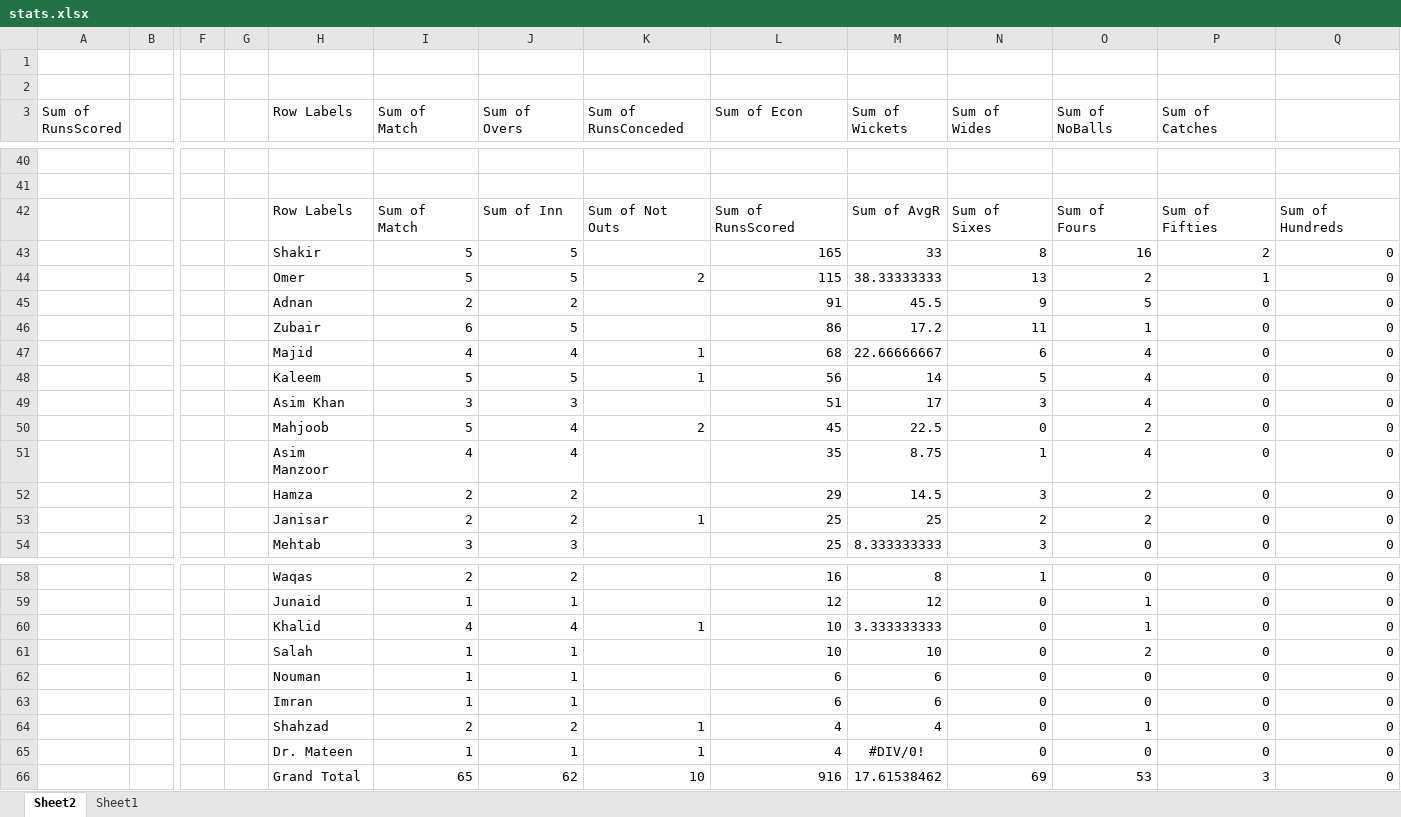
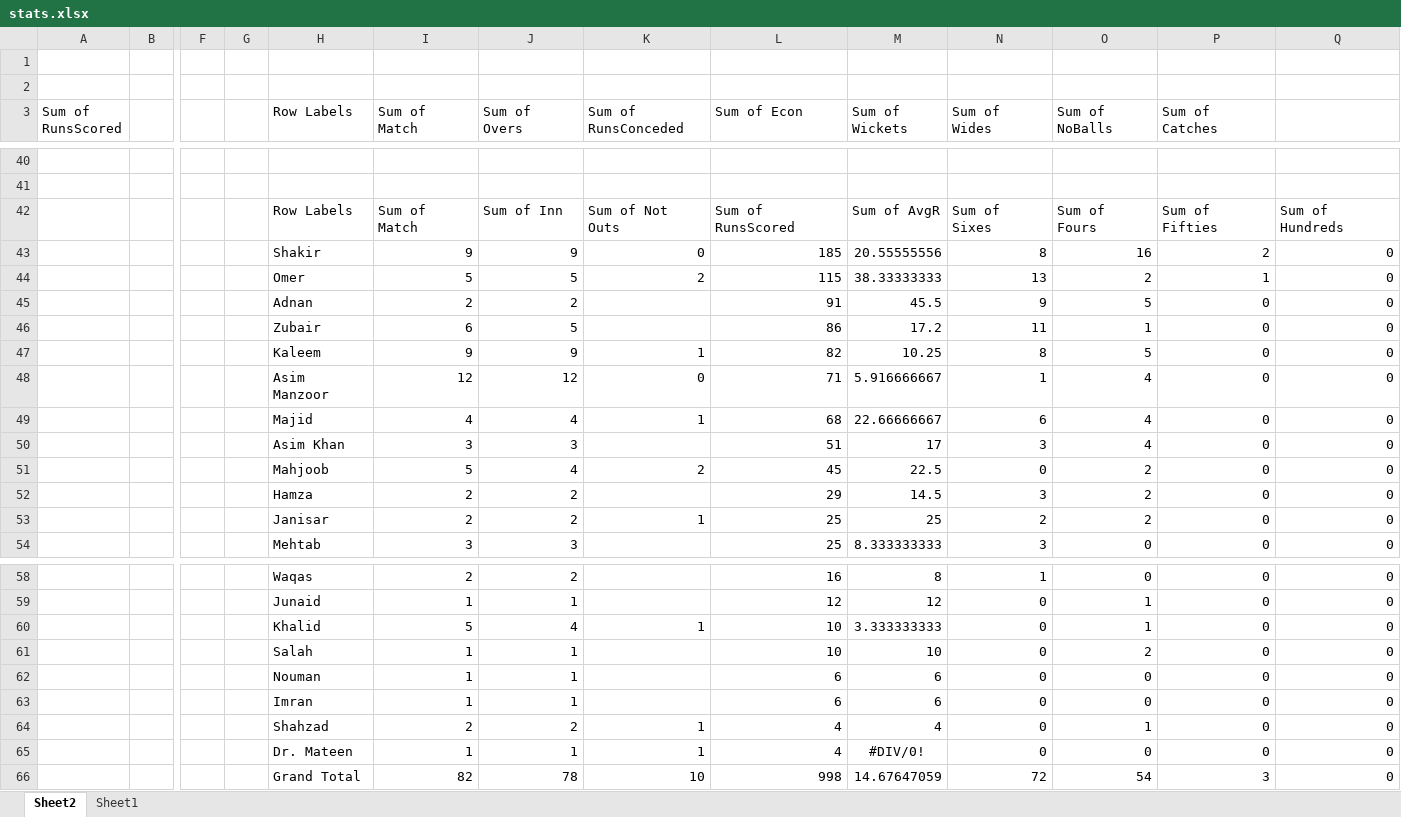
Before and after one commit to kaleemnet/pakcricketjo, an Excel workbook: stats/stats.xlsx, sheet Sheet2, drawn as a sheet; only a part is shown, gaps mark what is left out; values as stored, in another font and other column widths than the file's, no borders; removed rows and columns are numbered as before the commit, all else as after; rows hold the shown columns only; the diff covers the shown part only; the diff names each change by its address in the sheet, - before the commit and + after, or states it on an @@ line.

```diff
--- a/stats/stats.xlsx (sheet Sheet2)
+++ b/stats/stats.xlsx (sheet Sheet2)
-I43 (Sum of Match): 5
+I43 (Sum of Match): 9
-J43 (Sum of Overs): 5
+J43 (Sum of Overs): 9
-K43 (Sum of RunsConceded): (empty)
+K43 (Sum of RunsConceded): 0
-L43 (Sum of Econ): 165
+L43 (Sum of Econ): 185
-M43 (Sum of Wickets): 33
+M43 (Sum of Wickets): 20.55555556
+row 47:  |  |  |  | Kaleem | 9 | 9 | 1 | 82 | 10.25 | 8 | 5 | 0 | 0
+row 48:  |  |  |  | Asim Manzoor | 12 | 12 | 0 | 71 | 5.916666667 | 1 | 4 | 0 | 0
-row 48:  |  |  |  | Kaleem | 5 | 5 | 1 | 56 | 14 | 5 | 4 | 0 | 0
-row 51:  |  |  |  | Asim Manzoor | 4 | 4 |  | 35 | 8.75 | 1 | 4 | 0 | 0
-I60 (Sum of Match): 4
+I60 (Sum of Match): 5
-row 66:  |  |  |  | Grand Total | 65 | 62 | 10 | 916 | 17.61538462 | 69 | 53 | 3 | 0
+row 66:  |  |  |  | Grand Total | 82 | 78 | 10 | 998 | 14.67647059 | 72 | 54 | 3 | 0
```
Also changed, not shown: 5 added rows, 5 removed rows, 5 moved rows and 1 edited cell elsewhere in this sheet, sheet Sheet1, 3 other files.
